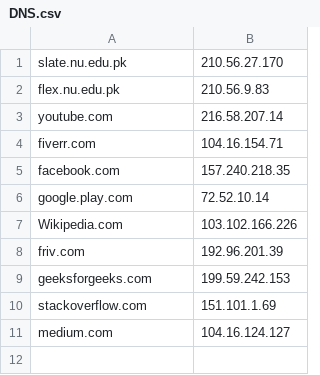
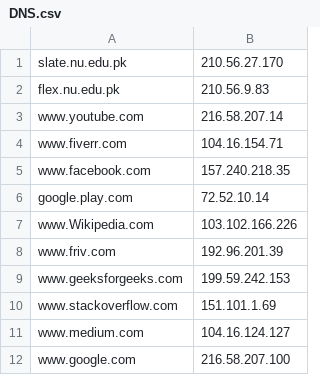
Before and after one commit to Noman-Aziz/Networking-Topology-Implementation, a CSV file: Main/DNS.csv, drawn as a sheet.

```diff
--- a/Main/DNS.csv
+++ b/Main/DNS.csv
@@ -2,10 +2,11 @@ slate.nu.edu.pk,210.56.27.170
 flex.nu.edu.pk,210.56.9.83
-youtube.com,216.58.207.14
-fiverr.com,104.16.154.71
-facebook.com,157.240.218.35
+www.youtube.com,216.58.207.14
+www.fiverr.com,104.16.154.71
+www.facebook.com,157.240.218.35
 google.play.com,72.52.10.14
-Wikipedia.com,103.102.166.226
-friv.com,192.96.201.39
-geeksforgeeks.com,199.59.242.153
-stackoverflow.com,151.101.1.69
-medium.com,104.16.124.127
+www.Wikipedia.com,103.102.166.226
+www.friv.com,192.96.201.39
+www.geeksforgeeks.com,199.59.242.153
+www.stackoverflow.com,151.101.1.69
+www.medium.com,104.16.124.127
+www.google.com,216.58.207.100
```
Also changed, not shown: 14 other files.
